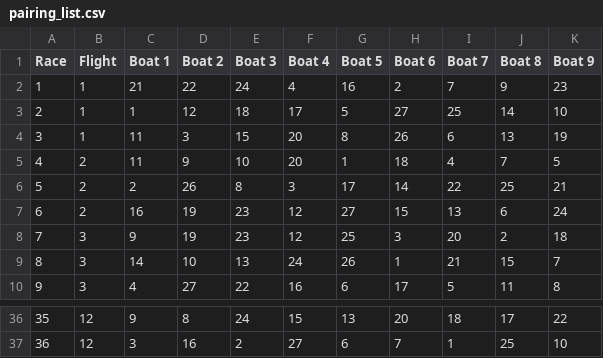
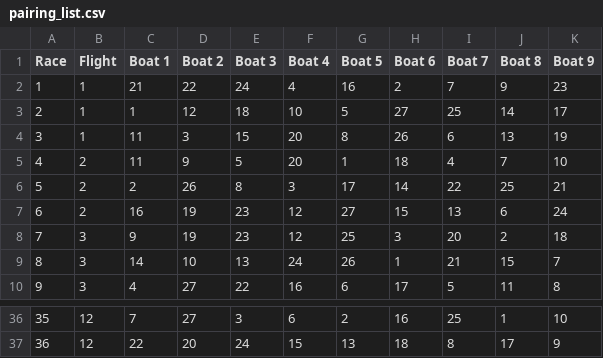
Before and after one commit to gundramleifert/PairingList, a CSV file: events/2024-10-20_DSL-Pokal_v4/pairing_list.csv, drawn as a sheet; only a part is shown, gaps mark what is left out; the diff covers the shown part only.

```diff
--- a/events/2024-10-20_DSL-Pokal_v4/pairing_list.csv
+++ b/events/2024-10-20_DSL-Pokal_v4/pairing_list.csv
@@ -2,5 +2,5 @@ Race;Flight;Boat 1;Boat 2;Boat 3;Boat 4;Boat 5;Boat 6;Boat 7;Boat 8;Boat 9
 1;1;21;22;24;4;16;2;7;9;23;
-2;1;1;12;18;17;5;27;25;14;10;
+2;1;1;12;18;10;5;27;25;14;17;
 3;1;11;3;15;20;8;26;6;13;19;
-4;2;11;9;10;20;1;18;4;7;5;
+4;2;11;9;5;20;1;18;4;7;10;
 5;2;2;26;8;3;17;14;22;25;21;
@@ -36,2 +36,2 @@ Race;Flight;Boat 1;Boat 2;Boat 3;Boat 4;Boat 5;Boat 6;Boat 7;Boat 8;Boat 9
-35;12;9;8;24;15;13;20;18;17;22;
-36;12;3;16;2;27;6;7;1;25;10;
+35;12;7;27;3;6;2;16;25;1;10;
+36;12;22;20;24;15;13;18;8;17;9;
```
Also changed, not shown: 32 edited cells elsewhere in this file, 3 other files.
